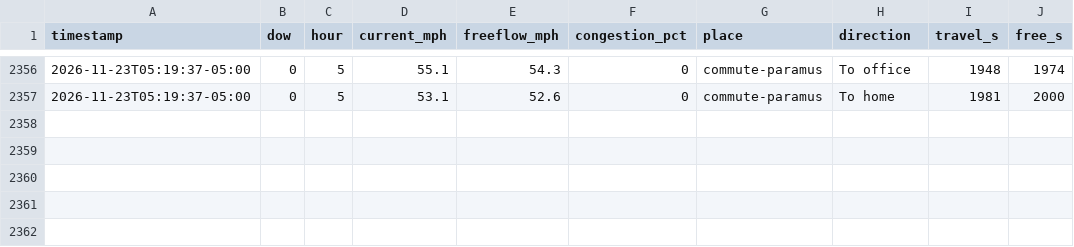
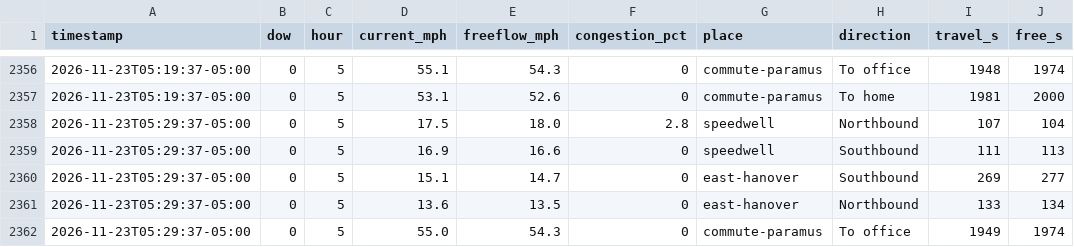
Before and after one commit to kbruett/home-traffic, a CSV file: data/places_log.csv, drawn as a sheet; only a part is shown, gaps mark what is left out.

```diff
--- a/data/places_log.csv
+++ b/data/places_log.csv
@@ -2357 +2357,6 @@ timestamp,dow,hour,current_mph,freeflow_mph,congestion_pct,place,direction,trave
 2026-11-23T05:19:37-05:00,0,5,53.1,52.6,0,commute-paramus,To home,1981,2000
+2026-11-23T05:29:37-05:00,0,5,17.5,18.0,2.8,speedwell,Northbound,107,104
+2026-11-23T05:29:37-05:00,0,5,16.9,16.6,0,speedwell,Southbound,111,113
+2026-11-23T05:29:37-05:00,0,5,15.1,14.7,0,east-hanover,Southbound,269,277
+2026-11-23T05:29:37-05:00,0,5,13.6,13.5,0,east-hanover,Northbound,133,134
+2026-11-23T05:29:37-05:00,0,5,55.0,54.3,0,commute-paramus,To office,1949,1974
```
Also changed, not shown: data/traffic_log.csv.
